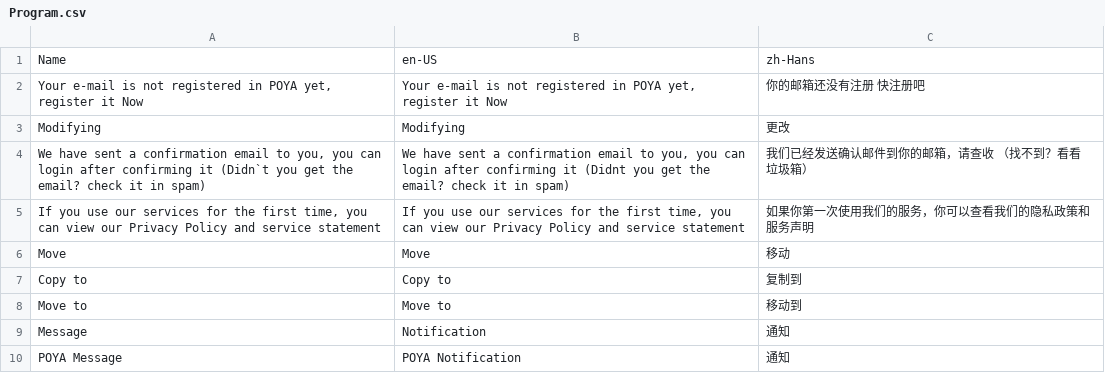
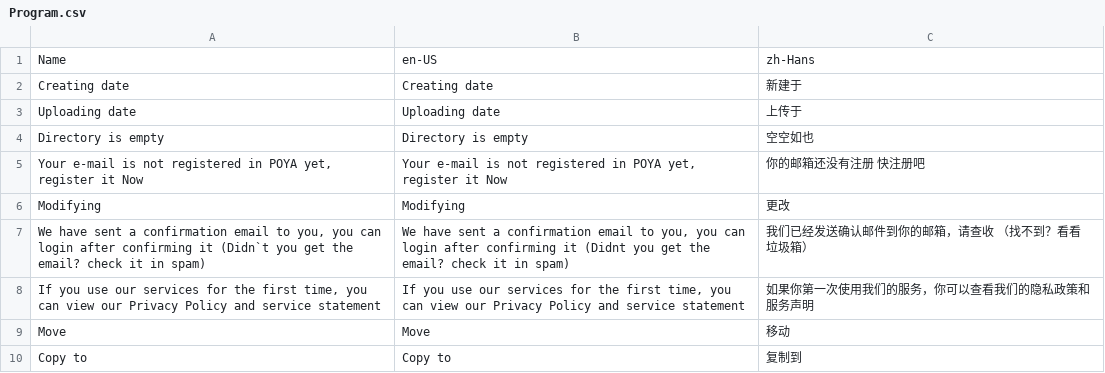
Before and after one commit to larryw3i/POYA, a CSV file: POYA/Resources/Program.csv, drawn as a sheet; only a part is shown; the shorter side is filled out with more unchanged rows.

```diff
--- a/POYA/Resources/Program.csv
+++ b/POYA/Resources/Program.csv
@@ -1,2 +1,5 @@
 Name,en-US,zh-Hans
+Creating date,Creating date,新建于
+Uploading date,Uploading date,上传于
+Directory is empty,Directory is empty,空空如也
 "Your e-mail is not registered in POYA yet, register it Now","Your e-mail is not registered in POYA yet, register it Now",你的邮箱还没有注册 快注册吧
```
Also changed, not shown: 8 other files.
